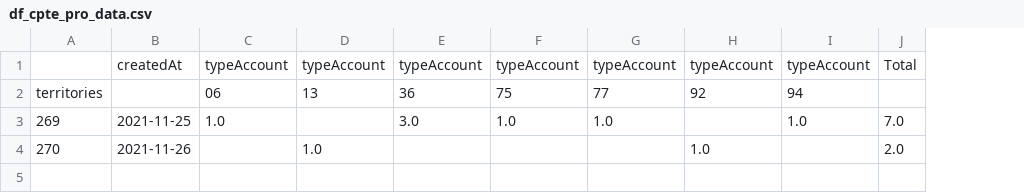
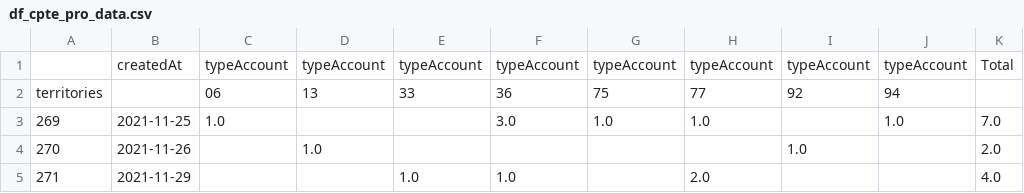
Before and after one commit to Antoine-Carre/maj_hiver_soliguide, a CSV file: pilotage màj hiver 2021/df_cpte_pro_data.csv, drawn as a sheet; the diff names each change by its address in the sheet, - before the commit and + after, or states it on an @@ line.

```diff
--- a/pilotage màj hiver 2021/df_cpte_pro_data.csv
+++ b/pilotage màj hiver 2021/df_cpte_pro_data.csv
+column E, rows 1-2: typeAccount | 33
+row 5: 271 | 2021-11-29 |  |  | 1.0 | 1.0 |  | 2.0 |  |  | 4.0
```
Also changed, not shown: pilotage màj hiver 2021/df_fiche_with_cpte_pro_data.csv, pilotage màj hiver 2021/df_fiches_data.csv, 2 other files.
